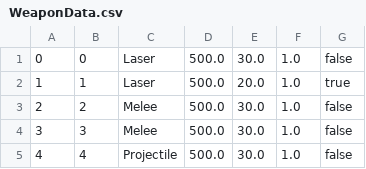
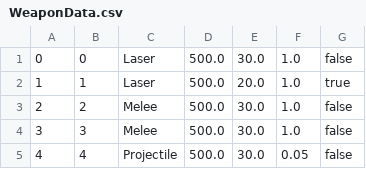
Before and after one commit to belven/MechRPG, a CSV file: Tables/WeaponData.csv, drawn as a sheet.

Commit message:
Added weapon reloading and movement

```diff
--- a/Tables/WeaponData.csv
+++ b/Tables/WeaponData.csv
@@ -4,2 +4,2 @@
 "3","3","Melee","500.0","30.0","1.0","false"
-"4","4","Projectile","500.0","30.0","1.0","false"
+"4","4","Projectile","500.0","30.0","0.05","false"
```
Also changed, not shown: 5 other files.
